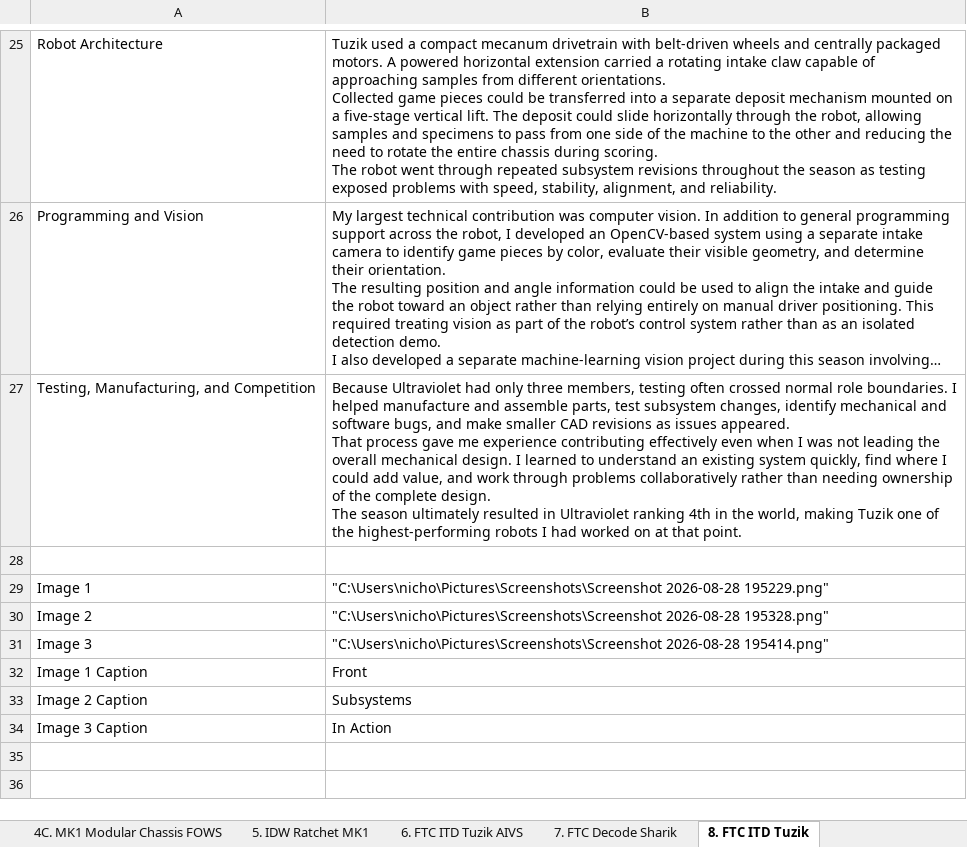
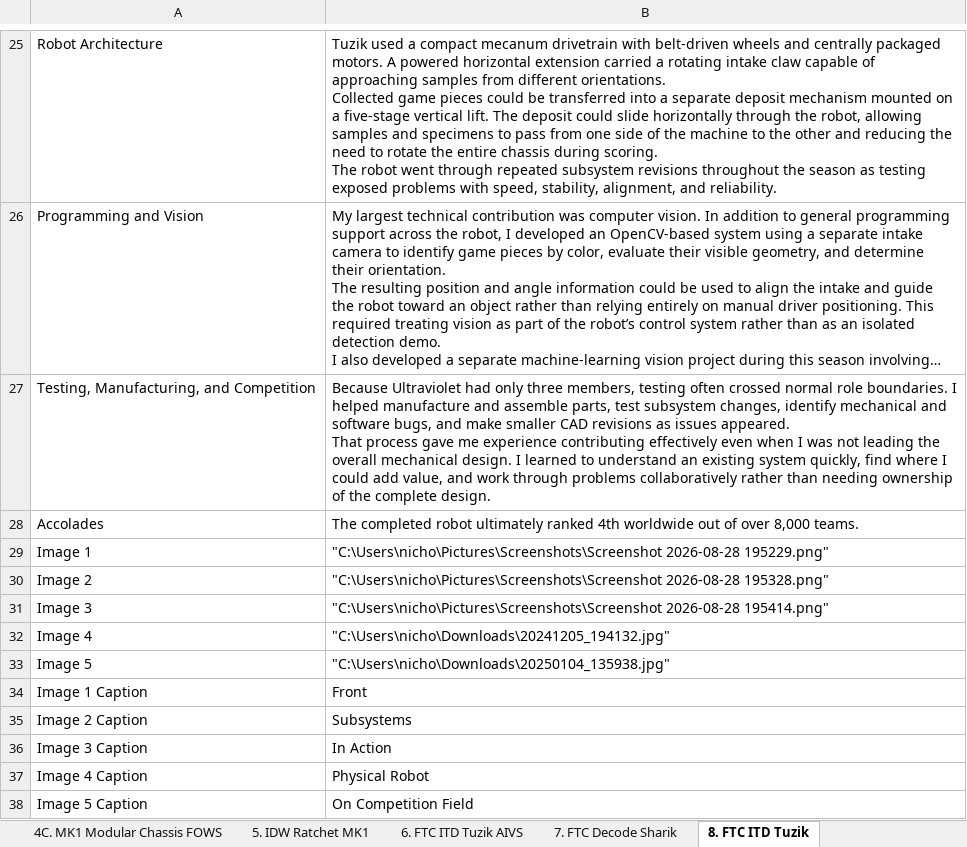
Before and after one commit to LegoSurgeon/LegoSurgeon.github.io, an Excel workbook: data/Engineering Portfolio.xlsx, sheet 8. FTC ITD Tuzik, drawn as a sheet; only a part is shown, gaps mark what is left out; long unchanged cells end in …; values as stored, in another font and other column widths than the file's, no borders; ↵ is a line break in a cell; the diff names each change by its address in the sheet, - before the commit and + after, or states it on an @@ line.

```diff
--- a/data/Engineering Portfolio.xlsx (sheet 8. FTC ITD Tuzik)
+++ b/data/Engineering Portfolio.xlsx (sheet 8. FTC ITD Tuzik)
-B27: …complete design. ↵ The season ultimately resulted in Ultraviolet ranking 4th in the world, making Tuzik one of the highest-performing robots I had worked on at that point.
+B27: …complete design.
-row 28: (empty)
+row 28: Accolades | The completed robot ultimately ranked 4th worldwide out of over 8,000 teams.
+row 32: Image 4 | "C:\Users\nicho\Downloads\20241205_194132.jpg"
+row 33: Image 5 | "C:\Users\nicho\Downloads\20250104_135938.jpg"
+row 37: Image 4 Caption | Physical Robot
+row 38: Image 5 Caption | On Competition Field
```
Also changed, not shown: sheet 2. IDW Ratchet MK2, sheet 7. FTC Decode Sharik, sheet 4A. MK1 Modular Chassis, 12 other files.
